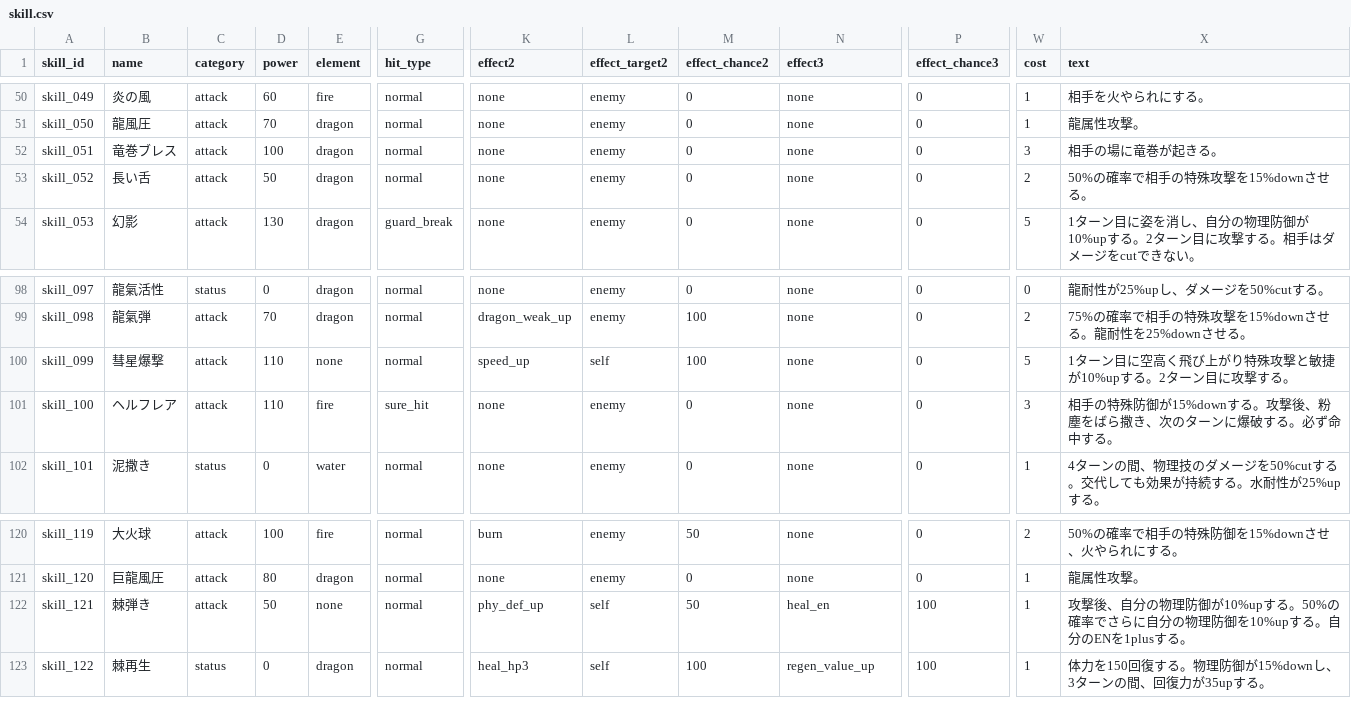
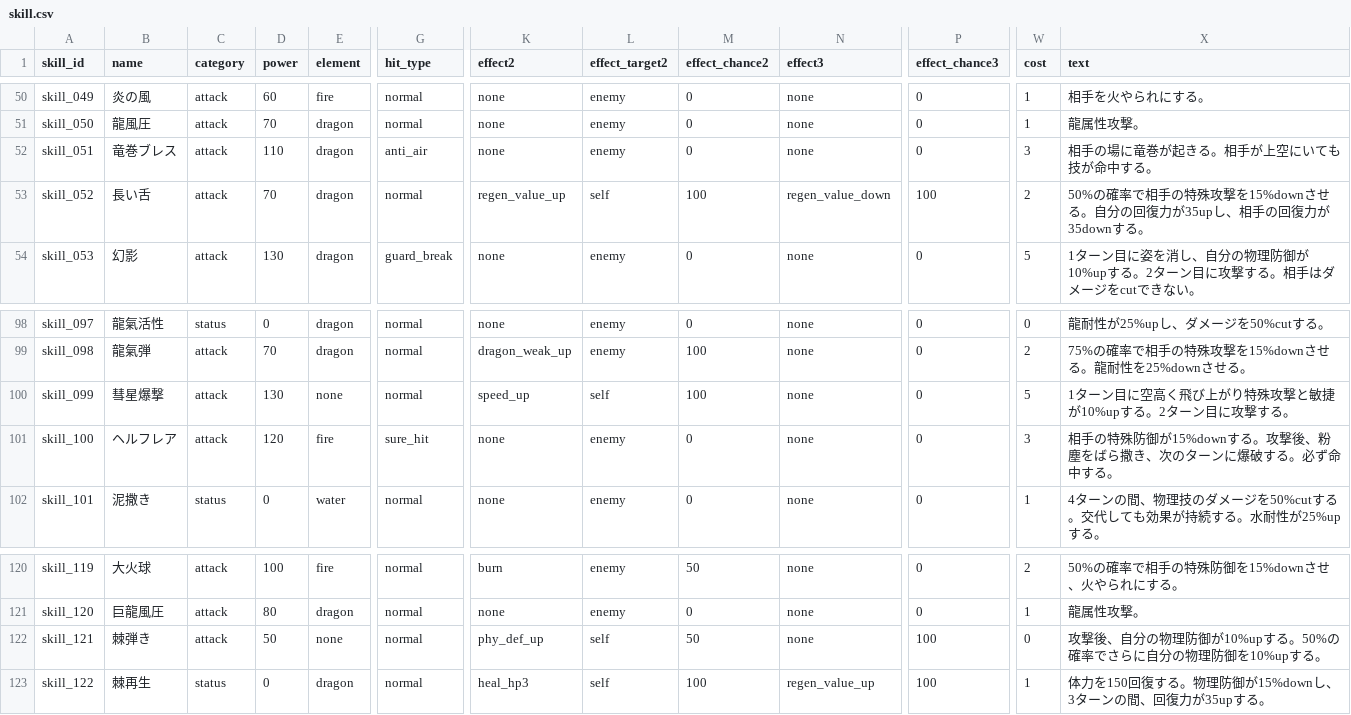
Before and after one commit to b16e17f18/MHB, a CSV file: data/skill.csv, drawn as a sheet; only a part is shown, gaps mark what is left out; the diff names each change by its address in the sheet, - before the commit and + after, or states it on an @@ line.

Commit message:
battle ai update

```diff
--- a/data/skill.csv
+++ b/data/skill.csv
-D52 (power): 100
+D52 (power): 110
-G52 (hit_type): normal
+G52 (hit_type): anti_air
-X52 (text): 相手の場に竜巻が起きる。
+X52 (text): 相手の場に竜巻が起きる。相手が上空にいても技が命中する。
-D53 (power): 50
+D53 (power): 70
-K53 (effect2): none
+K53 (effect2): regen_value_up
-L53 (effect_target2): enemy
+L53 (effect_target2): self
-M53 (effect_chance2): 0
+M53 (effect_chance2): 100
-N53 (effect3): none
+N53 (effect3): regen_value_down
-P53 (effect_chance3): 0
+P53 (effect_chance3): 100
-X53 (text): 50%の確率で相手の特殊攻撃を15%downさせる。
+X53 (text): 50%の確率で相手の特殊攻撃を15%downさせる。自分の回復力が35upし、相手の回復力が35downする。
-D100 (power): 110
+D100 (power): 130
-D101 (power): 110
+D101 (power): 120
-N122 (effect3): heal_en
+N122 (effect3): none
-W122 (cost): 1
+W122 (cost): 0
-X122 (text): …10%upする。自分のENを1plusする。
+X122 (text): …10%upする。
```
Also changed, not shown: data/character.csv, 2 other files.
